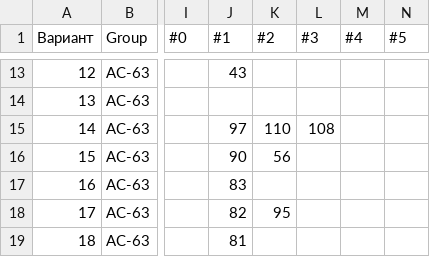
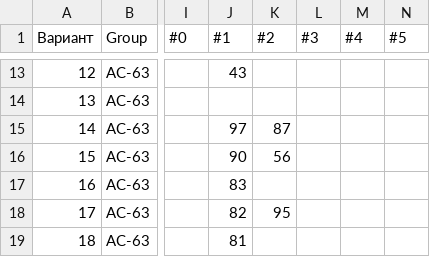
Before and after one commit to brstu/WT-AC-2025, a CSV file: students/students.csv, drawn as a sheet; only a part is shown, gaps mark what is left out; the diff names each change by its address in the sheet, - before the commit and + after, or states it on an @@ line.

Commit message:
edit

```diff
--- a/students/students.csv
+++ b/students/students.csv
-K15 (#2): 110
+K15 (#2): 87
-L15 (#3): 108
+L15 (#3): (empty)
```
